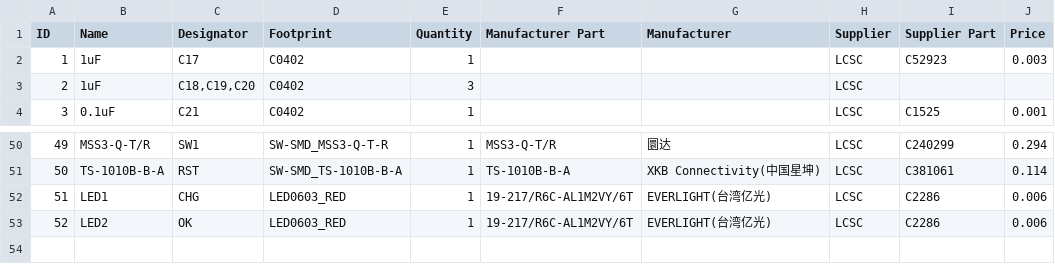
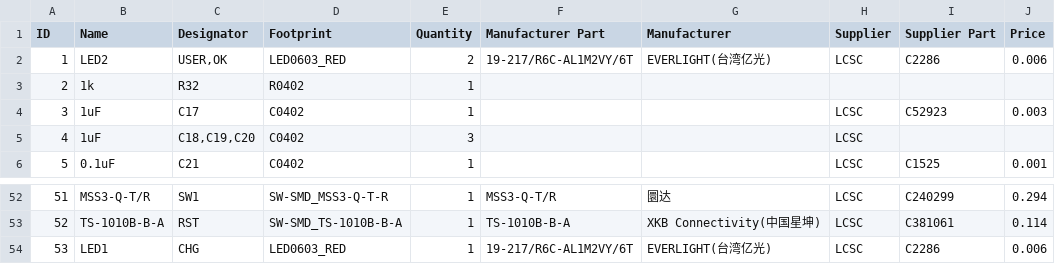
Before and after one commit to valzzu/meshtastic-pcbs, a CSV file: WashTastic/BOM_1W-meshtastic-node_0.4.csv, drawn as a sheet; only a part is shown, gaps mark what is left out; removed rows and columns are numbered as before the commit, all else as after; the diff names each change by its address in the sheet, - before the commit and + after, or states it on an @@ line.

```diff
--- a/WashTastic/BOM_1W-meshtastic-node_0.4.csv
+++ b/WashTastic/BOM_1W-meshtastic-node_0.4.csv
+row 2: 1 | LED2 | USER,OK | LED0603_RED | 2 | 19-217/R6C-AL1M2VY/6T | EVERLIGHT(台湾亿光) | LCSC | C2286 | 0.006
+row 3: 2 | 1k | R32 | R0402 | 1
@@ column A (ID) renumbered between rows 4 and 54 @@
-row 53: 52 | LED2 | OK | LED0603_RED | 1 | 19-217/R6C-AL1M2VY/6T | EVERLIGHT(台湾亿光) | LCSC | C2286 | 0.006
```
Also changed, not shown: WashTastic/PickAndPlace_PCB_1W-meshtastic-node-0.4.csv, 4 other files.
